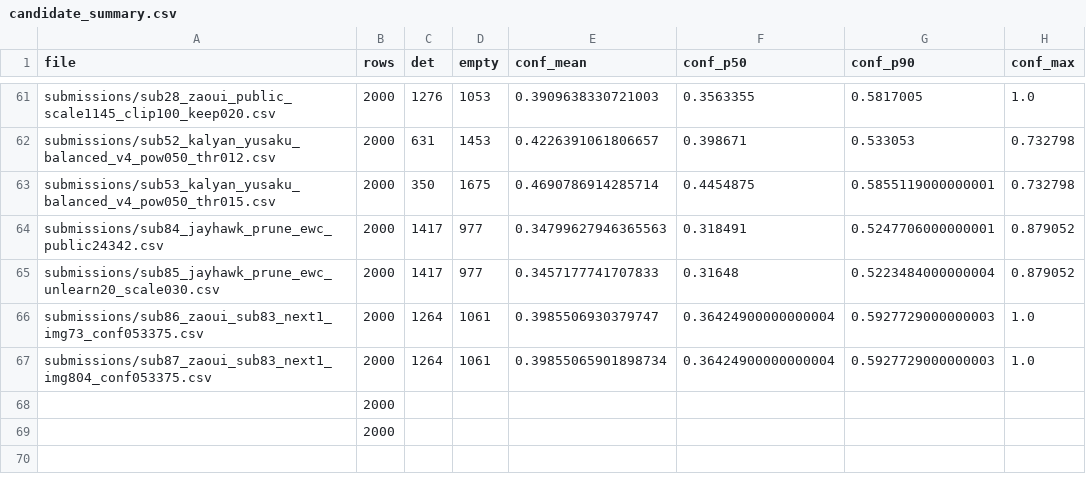
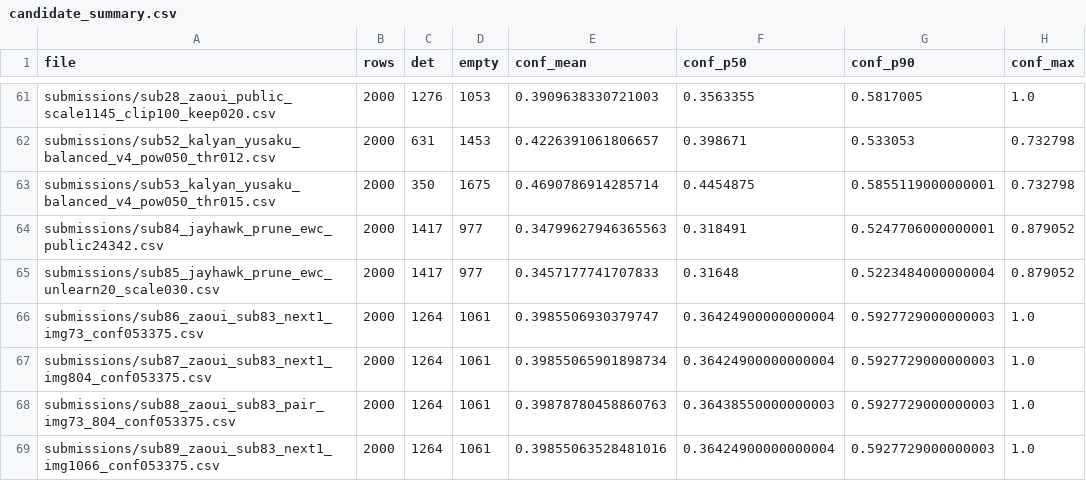
Before and after one commit to Beiciccc/neural-debris-removal-experiments, a CSV file: records/candidate_summary.csv, drawn as a sheet; only a part is shown, gaps mark what is left out; removed rows and columns are numbered as before the commit, all else as after; the diff names each change by its address in the sheet, - before the commit and + after, or states it on an @@ line.

Commit message:
Update experiment records

```diff
--- a/records/candidate_summary.csv
+++ b/records/candidate_summary.csv
-row 68:  | 2000
-row 69:  | 2000
+row 68: submissions/sub88_zaoui_sub83_pair_img73_804_conf053375.csv | 2000 | 1264 | 1061 | 0.39878780458860763 | 0.36438550000000003 | 0.5927729000000003 | 1.0
+row 69: submissions/sub89_zaoui_sub83_next1_img1066_conf053375.csv | 2000 | 1264 | 1061 | 0.39855063528481016 | 0.36424900000000004 | 0.5927729000000003 | 1.0
```
